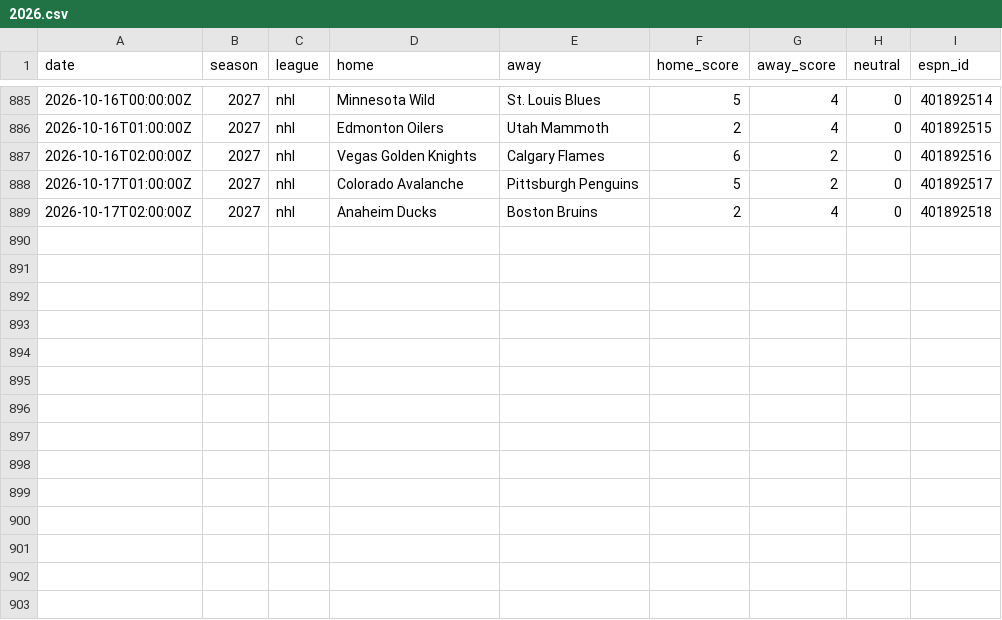
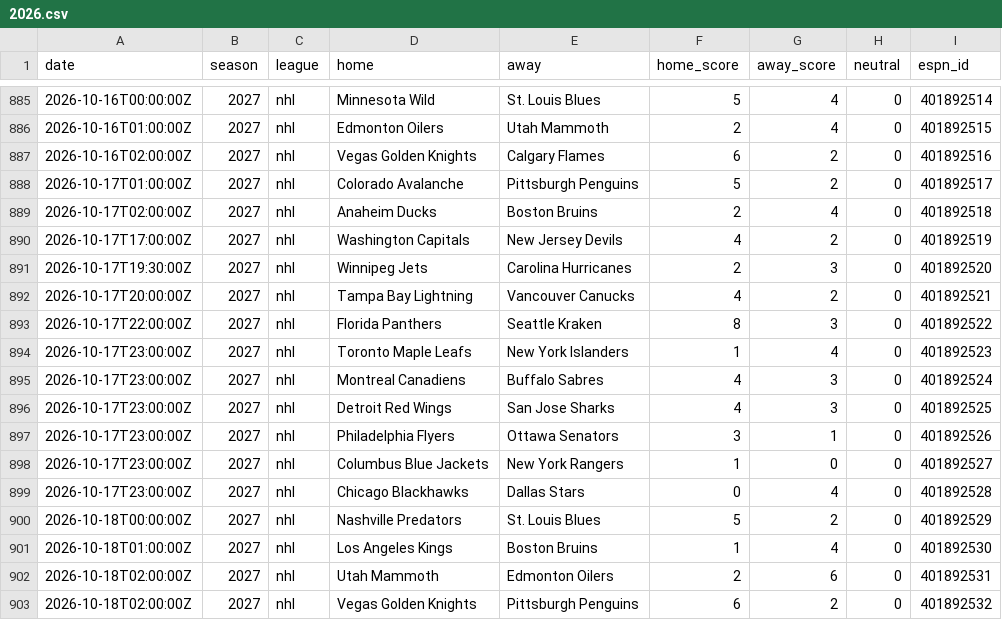
Before and after one commit to AdrianShah/C-Sports-Predictor, a CSV file: history/nhl/2026.csv, drawn as a sheet; only a part is shown, gaps mark what is left out.

```diff
--- a/history/nhl/2026.csv
+++ b/history/nhl/2026.csv
@@ -889 +889,15 @@ date,season,league,home,away,home_score,away_score,neutral,espn_id
 2026-10-17T02:00:00Z,2027,nhl,Anaheim Ducks,Boston Bruins,2,4,0,401892518
+2026-10-17T17:00:00Z,2027,nhl,Washington Capitals,New Jersey Devils,4,2,0,401892519
+2026-10-17T19:30:00Z,2027,nhl,Winnipeg Jets,Carolina Hurricanes,2,3,0,401892520
+2026-10-17T20:00:00Z,2027,nhl,Tampa Bay Lightning,Vancouver Canucks,4,2,0,401892521
+2026-10-17T22:00:00Z,2027,nhl,Florida Panthers,Seattle Kraken,8,3,0,401892522
+2026-10-17T23:00:00Z,2027,nhl,Toronto Maple Leafs,New York Islanders,1,4,0,401892523
+2026-10-17T23:00:00Z,2027,nhl,Montreal Canadiens,Buffalo Sabres,4,3,0,401892524
+2026-10-17T23:00:00Z,2027,nhl,Detroit Red Wings,San Jose Sharks,4,3,0,401892525
+2026-10-17T23:00:00Z,2027,nhl,Philadelphia Flyers,Ottawa Senators,3,1,0,401892526
+2026-10-17T23:00:00Z,2027,nhl,Columbus Blue Jackets,New York Rangers,1,0,0,401892527
+2026-10-17T23:00:00Z,2027,nhl,Chicago Blackhawks,Dallas Stars,0,4,0,401892528
+2026-10-18T00:00:00Z,2027,nhl,Nashville Predators,St. Louis Blues,5,2,0,401892529
+2026-10-18T01:00:00Z,2027,nhl,Los Angeles Kings,Boston Bruins,1,4,0,401892530
+2026-10-18T02:00:00Z,2027,nhl,Utah Mammoth,Edmonton Oilers,2,6,0,401892531
+2026-10-18T02:00:00Z,2027,nhl,Vegas Golden Knights,Pittsburgh Penguins,6,2,0,401892532
```
Also changed, not shown: 1 other file.
